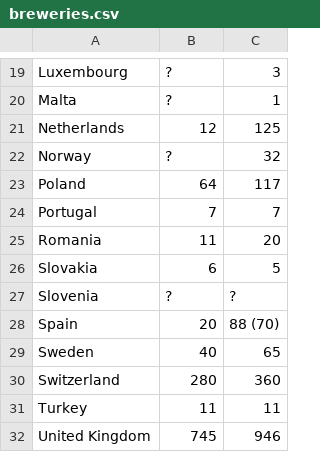
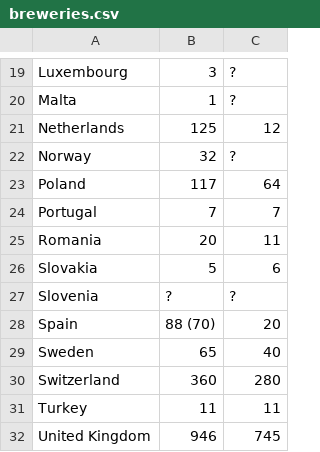
Before and after one commit to openpunkart/punkart.starter.magick, a CSV file: breweries.csv, drawn as a sheet; only a part is shown, gaps mark what is left out; the diff covers the shown part only; the diff names each change by its address in the sheet, - before the commit and + after, or states it on an @@ line.

```diff
--- a/breweries.csv
+++ b/breweries.csv
-B19: ?
+B19: 3
-C19: 3
+C19: ?
-B20: ?
+B20: 1
-C20: 1
+C20: ?
-B21: 12
+B21: 125
-C21: 125
+C21: 12
-B22: ?
+B22: 32
-C22: 32
+C22: ?
-B23: 64
+B23: 117
-C23: 117
+C23: 64
-B25: 11
+B25: 20
-C25: 20
+C25: 11
-B26: 6
+B26: 5
-C26: 5
+C26: 6
-B28: 20
+B28: 88 (70)
-C28: 88 (70)
+C28: 20
-B29: 40
+B29: 65
-C29: 65
+C29: 40
-B30: 280
+B30: 360
-C30: 360
+C30: 280
-B32: 745
+B32: 946
-C32: 946
+C32: 745
```
Also changed, not shown: 32 edited cells elsewhere in this file, consumption.csv, consumption_per_capita.csv, 4 other files.
